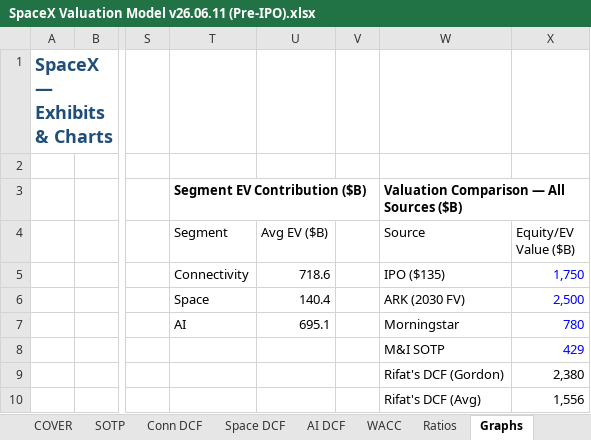
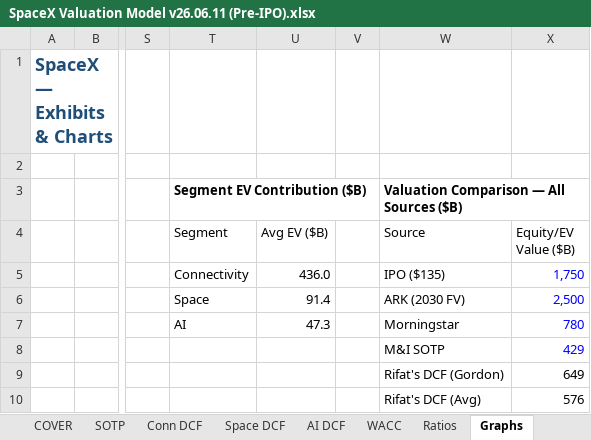
Before and after one commit to rifattahmid/Investment-Case-SpaceX, an Excel workbook: 07_Model/Archive/SpaceX Valuation Model v26.06.11 (Pre-IPO).xlsx, sheet Graphs, drawn as a sheet; only a part is shown, gaps mark what is left out; values as stored, in another font and other column widths than the file's, no borders; charts and pictures not drawn; the diff names each change by its address in the sheet, - before the commit and + after, or states it on an @@ line.

```diff
--- a/07_Model/Archive/SpaceX Valuation Model v26.06.11 (Pre-IPO).xlsx (sheet Graphs)
+++ b/07_Model/Archive/SpaceX Valuation Model v26.06.11 (Pre-IPO).xlsx (sheet Graphs)
-U5 (Avg EV ($B)): 718.6
+U5 (Avg EV ($B)): 436.0
-U6 (Avg EV ($B)): 140.4
+U6 (Avg EV ($B)): 91.4
-U7 (Avg EV ($B)): 695.1
+U7 (Avg EV ($B)): 47.3
-X9 (Equity/EV Value ($B)): 2,380
+X9 (Equity/EV Value ($B)): 649
-X10 (Equity/EV Value ($B)): 1,556
+X10 (Equity/EV Value ($B)): 576
```
Also changed, not shown: sheet Conn DCF, sheet AI DCF, sheet Space DCF, sheet SOTP, sheet AI Comps, sheet COVER, 4 more sheets, formulas that keep their value, charts or pictures, 00_Index.xlsx, 24 other files.
